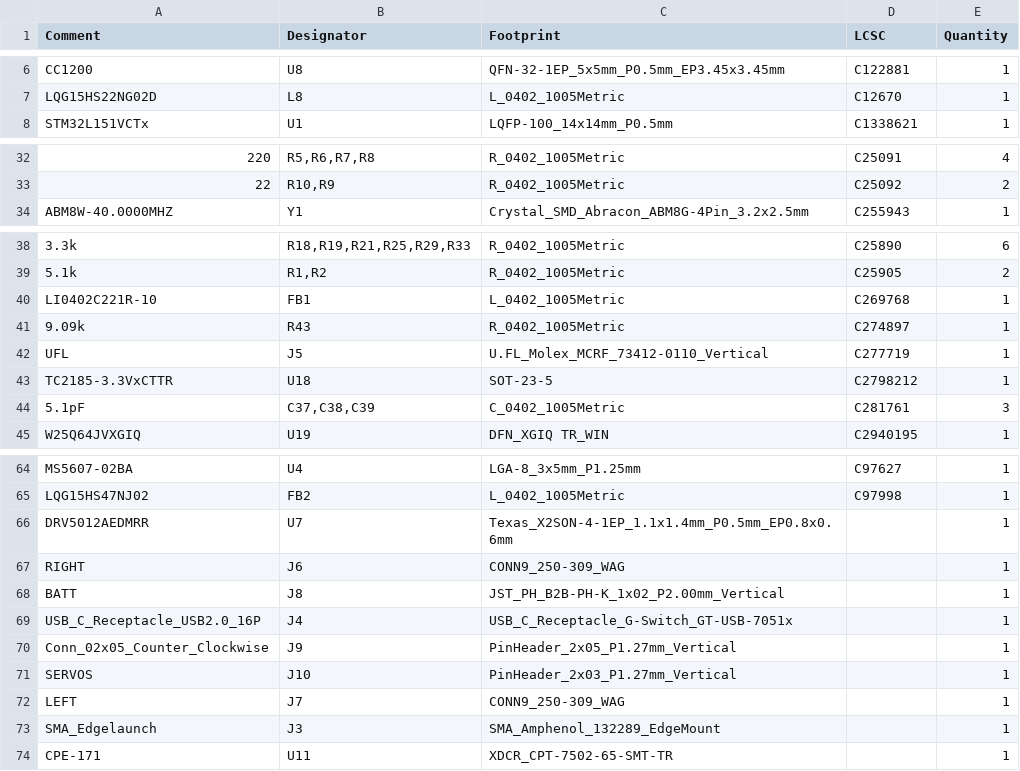
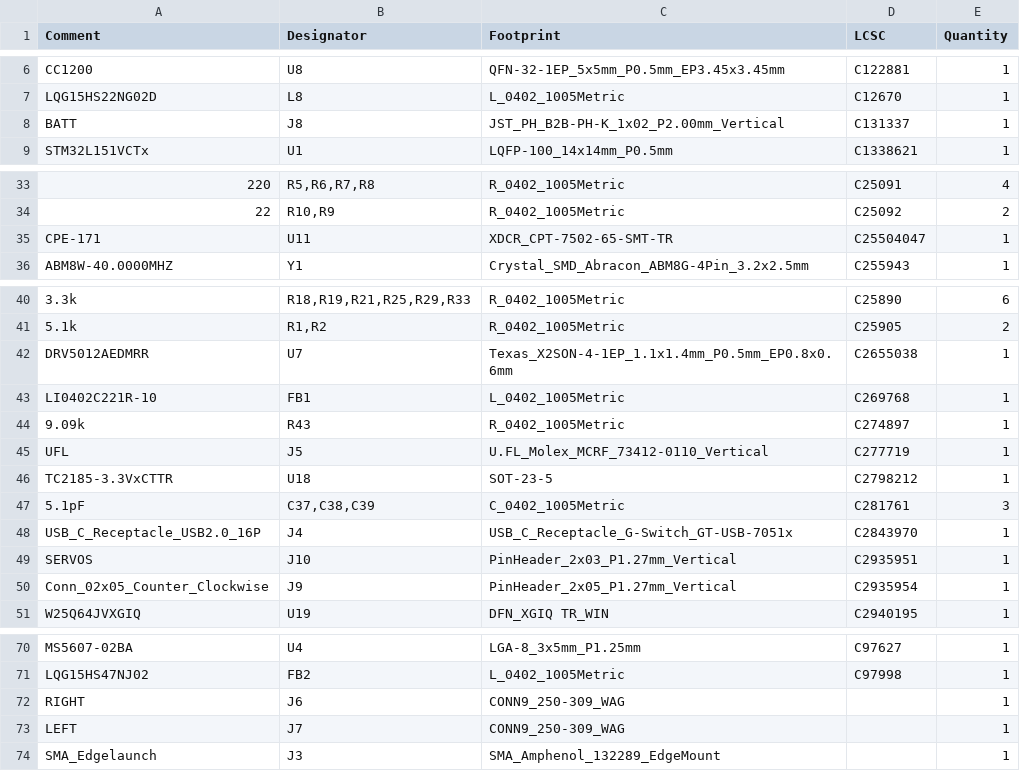
Before and after one commit to Kev1n8088/OshTelemega, a CSV file: jlcpcb/production_files/BOM-OshTelemega.csv, drawn as a sheet; only a part is shown, gaps mark what is left out; removed rows and columns are numbered as before the commit, all else as after; the diff names each change by its address in the sheet, - before the commit and + after, or states it on an @@ line.

```diff
--- a/jlcpcb/production_files/BOM-OshTelemega.csv
+++ b/jlcpcb/production_files/BOM-OshTelemega.csv
+row 8: BATT | J8 | JST_PH_B2B-PH-K_1x02_P2.00mm_Vertical | C131337 | 1
+row 35: CPE-171 | U11 | XDCR_CPT-7502-65-SMT-TR | C25504047 | 1
+row 42: DRV5012AEDMRR | U7 | Texas_X2SON-4-1EP_1.1x1.4mm_P0.5mm_EP0.8x0.6mm | C2655038 | 1
+row 48: USB_C_Receptacle_USB2.0_16P | J4 | USB_C_Receptacle_G-Switch_GT-USB-7051x | C2843970 | 1
+row 49: SERVOS | J10 | PinHeader_2x03_P1.27mm_Vertical | C2935951 | 1
+row 50: Conn_02x05_Counter_Clockwise | J9 | PinHeader_2x05_P1.27mm_Vertical | C2935954 | 1
-row 66: DRV5012AEDMRR | U7 | Texas_X2SON-4-1EP_1.1x1.4mm_P0.5mm_EP0.8x0.6mm |  | 1
-row 68: BATT | J8 | JST_PH_B2B-PH-K_1x02_P2.00mm_Vertical |  | 1
-row 69: USB_C_Receptacle_USB2.0_16P | J4 | USB_C_Receptacle_G-Switch_GT-USB-7051x |  | 1
-row 70: Conn_02x05_Counter_Clockwise | J9 | PinHeader_2x05_P1.27mm_Vertical |  | 1
-row 71: SERVOS | J10 | PinHeader_2x03_P1.27mm_Vertical |  | 1
-row 74: CPE-171 | U11 | XDCR_CPT-7502-65-SMT-TR |  | 1
```
Also changed, not shown: jlcpcb/production_files/CPL-OshTelemega.csv, 18 other files.
